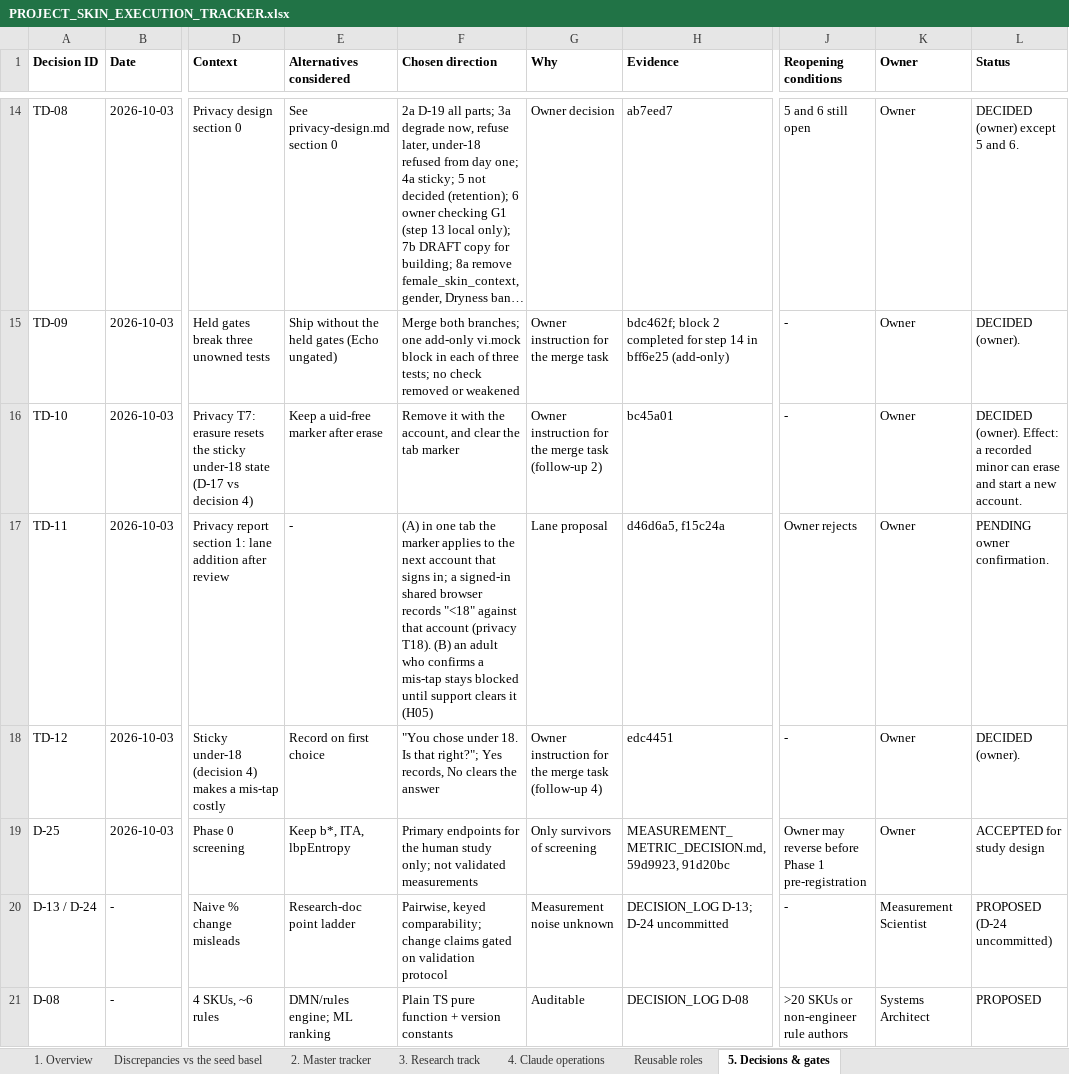
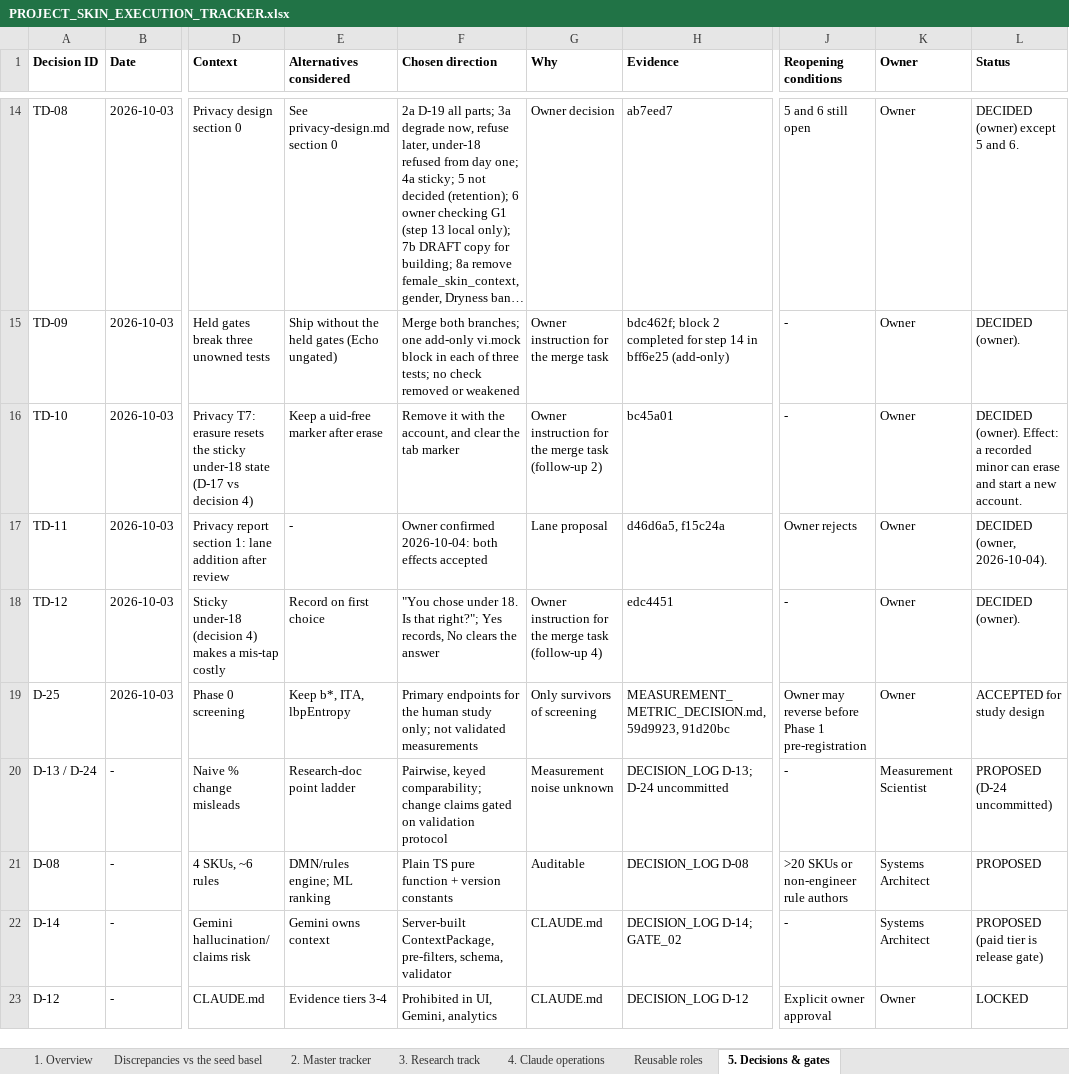
Before and after one commit to Divit-aggarwal/skin-check, an Excel workbook: docs/PROJECT_SKIN_EXECUTION_TRACKER.xlsx, sheet 5. Decisions & gates, drawn as a sheet; only a part is shown, gaps mark what is left out; the shorter side is filled out with more unchanged rows; long unchanged cells end in …; values as stored, in another font and other column widths than the file's, no borders; the diff names each change by its address in the sheet, - before the commit and + after, or states it on an @@ line.

```diff
--- a/docs/PROJECT_SKIN_EXECUTION_TRACKER.xlsx (sheet 5. Decisions & gates)
+++ b/docs/PROJECT_SKIN_EXECUTION_TRACKER.xlsx (sheet 5. Decisions & gates)
-F17 (Chosen direction): (A) in one tab the marker applies to the next account that signs in; a signed-in shared browser records "<18" against that account (privacy T18). (B) an adult who confirms a mis-tap stays blocked until support clears it (H05)
+F17 (Chosen direction): Owner confirmed 2026-10-04: both effects accepted
-L17 (Status): PENDING owner confirmation.
+L17 (Status): DECIDED (owner, 2026-10-04).
```
Also changed, not shown: sheet 2. Master tracker, sheet 1. Overview, 1 other file.
